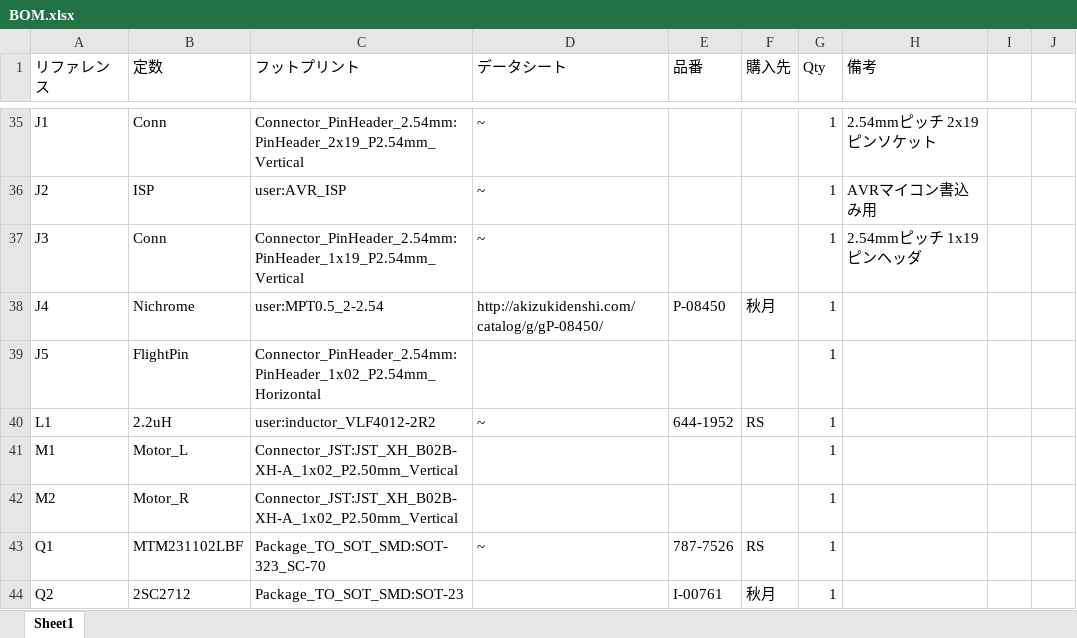
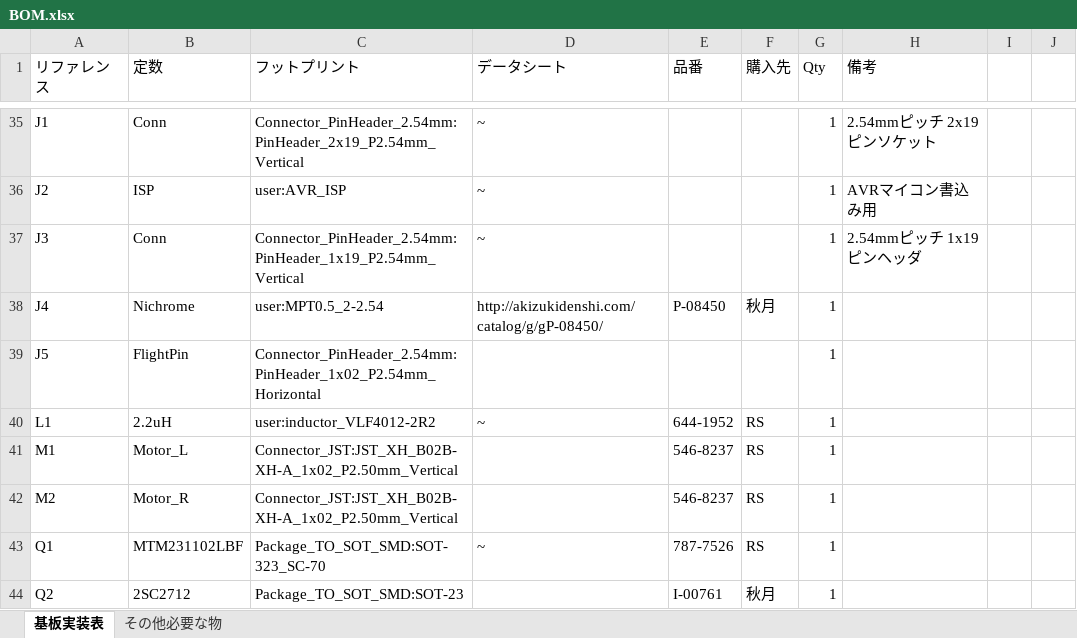
Before and after one commit to yosihisa/SOMESAT_2019, an Excel workbook: PCB/EDAMAME_S/BOM.xlsx, sheet 基板実装表, drawn as a sheet; only a part is shown, gaps mark what is left out; values as stored, in another font and other column widths than the file's, no borders; the diff names each change by its address in the sheet, - before the commit and + after, or states it on an @@ line.

```diff
--- a/PCB/EDAMAME_S/BOM.xlsx (sheet 基板実装表)
+++ b/PCB/EDAMAME_S/BOM.xlsx (sheet 基板実装表)
-sheet tab: Sheet1
+sheet tab: 基板実装表
+sheet tab: その他必要な物
-E41:E42 (品番): (empty)
+E41:E42 (品番): 546-8237
-F41:F42 (購入先): (empty)
+F41:F42 (購入先): RS
```
Also changed, not shown: 5 other files.
